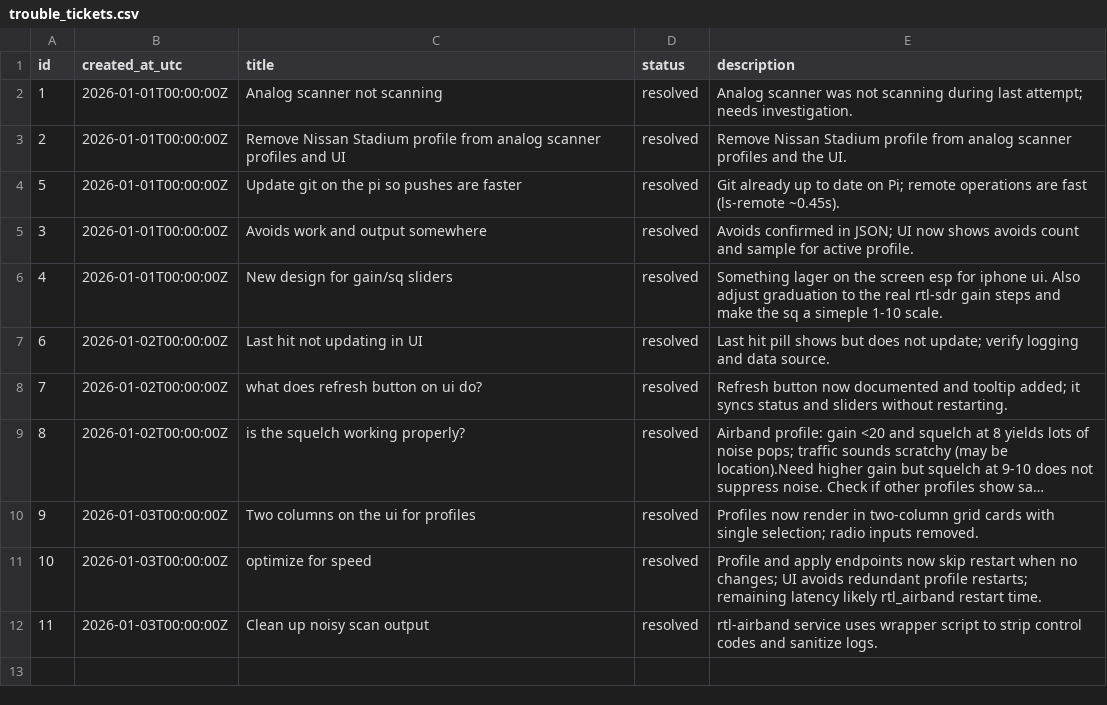
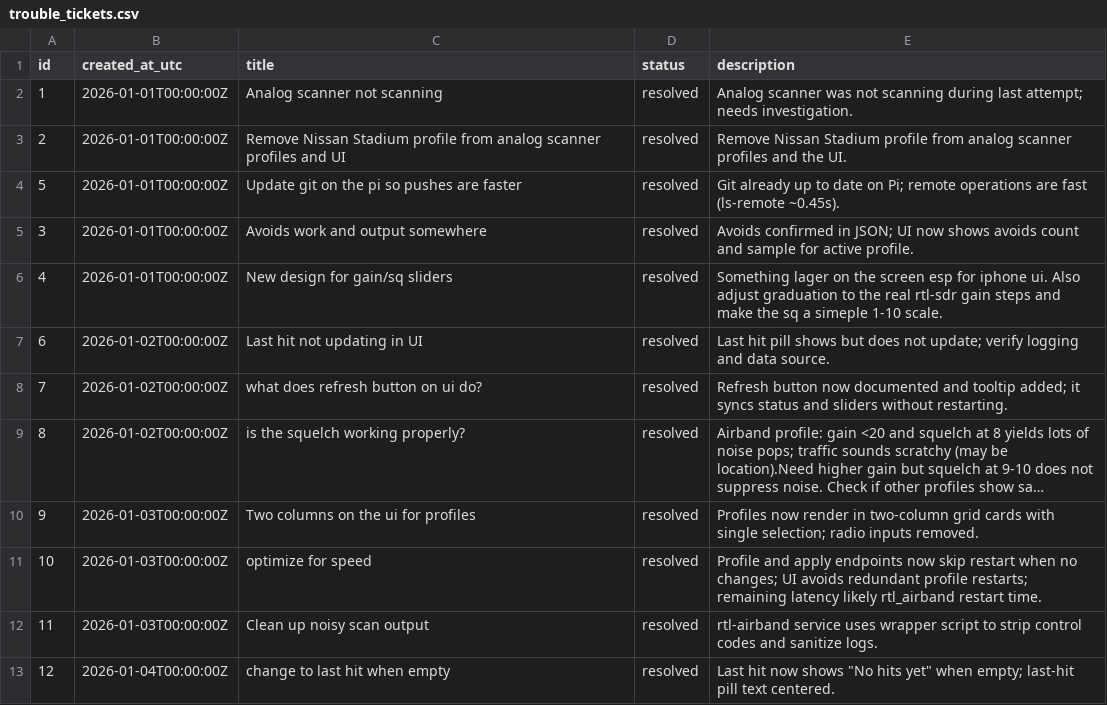
Before and after one commit to willminkoff/scannerproject, a CSV file: admin/trouble_tickets.csv, drawn as a sheet; long unchanged cells end in ….

Commit message:
Update last hit empty state and icecast example

```diff
--- a/admin/trouble_tickets.csv
+++ b/admin/trouble_tickets.csv
@@ -12 +12,2 @@ id,created_at_utc,title,status,description
 11,2026-01-03T00:00:00Z,Clean up noisy scan output,resolved,rtl-airband service uses wrapper script to strip control codes and sanitize logs.
+12,2026-01-04T00:00:00Z,change to last hit when empty,resolved,Last hit now shows "No hits yet" when empty; last-hit pill text centered.
```
Also changed, not shown: 5 other files.
